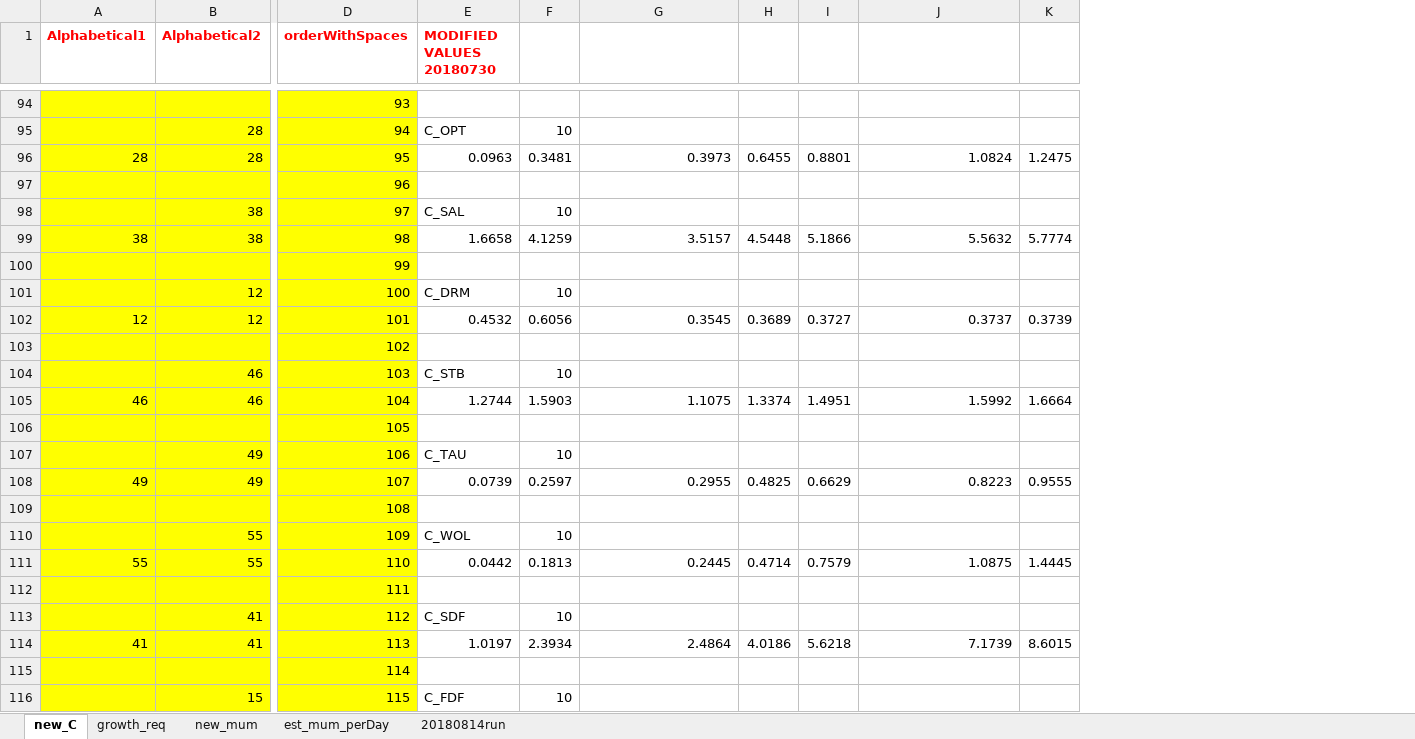
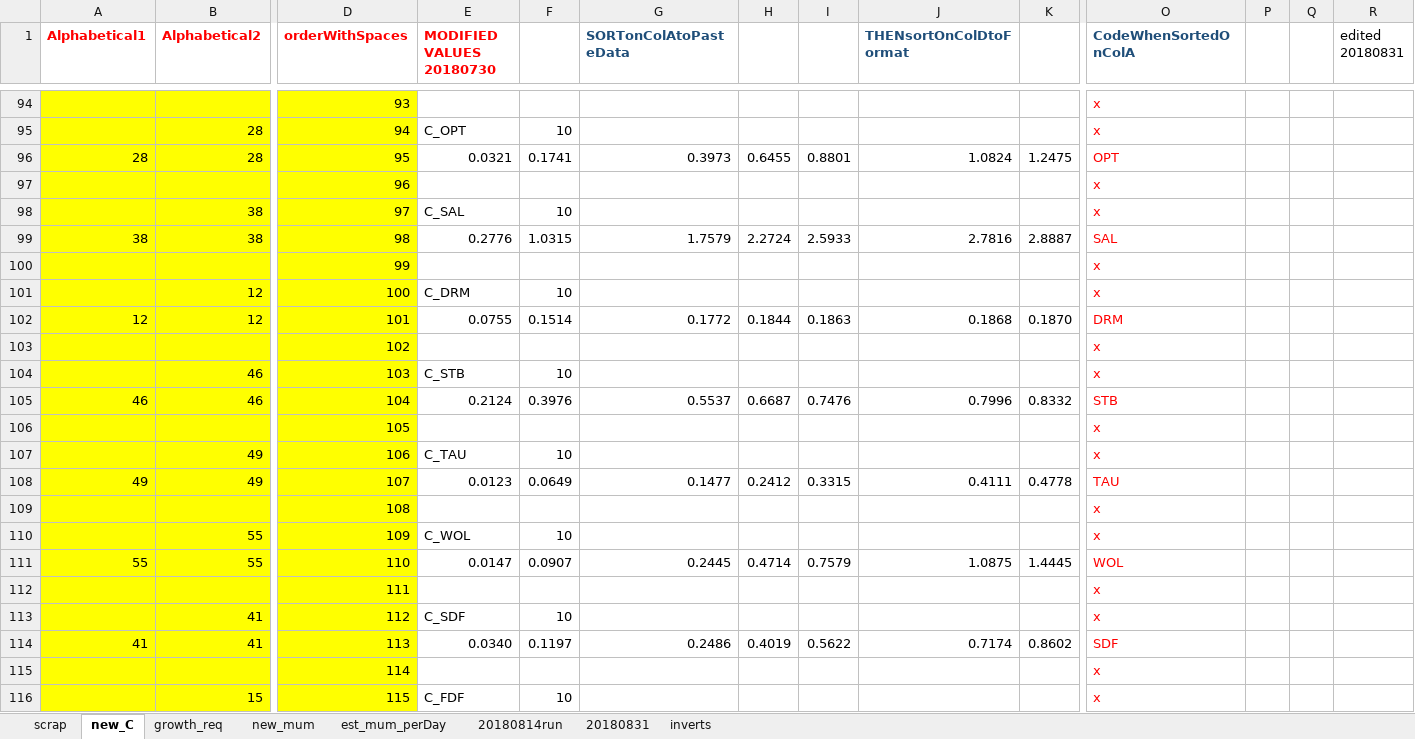
Before and after one commit to NEFSC/READ-EDAB-neusAtlantis, an Excel workbook: R/growth_req.xlsx, sheet new_C, drawn as a sheet; only a part is shown, gaps mark what is left out; values as stored, in another font and other column widths than the file's, no borders; removed rows and columns are numbered as before the commit, all else as after; rows hold the shown columns only; the diff covers the shown part only; the diff names each change by its address in the sheet, - before the commit and + after, or states it on an @@ line.

```diff
--- a/R/growth_req.xlsx (sheet new_C)
+++ b/R/growth_req.xlsx (sheet new_C)
+sheet tab: scrap
+sheet tab: 20180831
+sheet tab: inverts
+column O (CodeWhenSortedOnColA), rows 94-98: x | x | OPT | x | x; rows 100-101: x | x; rows 103-104: x | x; rows 106-107: x | x; rows 109-113: x | x | WOL | x | x; rows 115-116: x | x
+column P, empty
+column Q, empty
+column R (edited 20180831), empty
-G1: (empty)
+G1: SORTonColAtoPasteData
-J1: (empty)
+J1: THENsortOnColDtoFormat
-E96 (MODIFIED VALUES 20180730): 0.0963
+E96 (MODIFIED VALUES 20180730): 0.0321
-F96: 0.3481
+F96: 0.1741
-row 99: 38 | 38 | 98 | 1.6658 | 4.1259 | 3.5157 | 4.5448 | 5.1866 | 5.5632 | 5.7774
+row 99: 38 | 38 | 98 | 0.2776 | 1.0315 | 1.7579 | 2.2724 | 2.5933 | 2.7816 | 2.8887 | SAL
-row 102: 12 | 12 | 101 | 0.4532 | 0.6056 | 0.3545 | 0.3689 | 0.3727 | 0.3737 | 0.3739
+row 102: 12 | 12 | 101 | 0.0755 | 0.1514 | 0.1772 | 0.1844 | 0.1863 | 0.1868 | 0.1870 | DRM
-row 105: 46 | 46 | 104 | 1.2744 | 1.5903 | 1.1075 | 1.3374 | 1.4951 | 1.5992 | 1.6664
+row 105: 46 | 46 | 104 | 0.2124 | 0.3976 | 0.5537 | 0.6687 | 0.7476 | 0.7996 | 0.8332 | STB
-row 108: 49 | 49 | 107 | 0.0739 | 0.2597 | 0.2955 | 0.4825 | 0.6629 | 0.8223 | 0.9555
+row 108: 49 | 49 | 107 | 0.0123 | 0.0649 | 0.1477 | 0.2412 | 0.3315 | 0.4111 | 0.4778 | TAU
-E111 (MODIFIED VALUES 20180730): 0.0442
+E111 (MODIFIED VALUES 20180730): 0.0147
-F111: 0.1813
+F111: 0.0907
-row 114: 41 | 41 | 113 | 1.0197 | 2.3934 | 2.4864 | 4.0186 | 5.6218 | 7.1739 | 8.6015
+row 114: 41 | 41 | 113 | 0.0340 | 0.1197 | 0.2486 | 0.4019 | 0.5622 | 0.7174 | 0.8602 | SDF
```
Also changed, not shown: 32 added rows, 32 removed rows and 62 edited cells elsewhere in this sheet, sheet est_mum_perDay, sheet new_mum, R/length_weight_v15.xlsx, R/pPrey_ordrd_data_20180516_Gamble_merge.xlsx, 1 other file.
